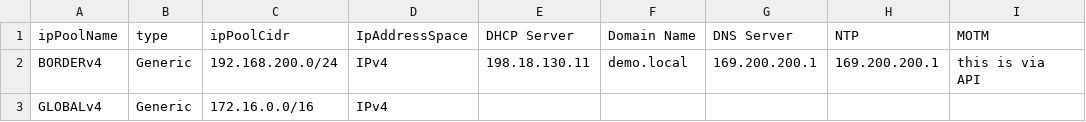
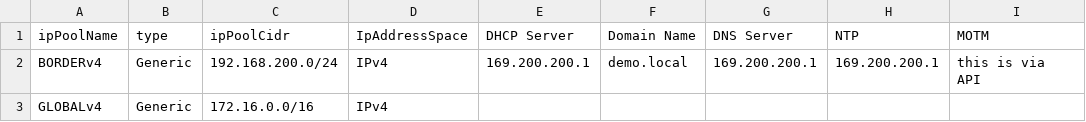
Before and after one commit to achambia/SDA_Virtual_Lab_Topologies, a CSV file: Single Site/SDA/BatchFiles/Global_pool.csv, drawn as a sheet.

Commit message:
Update Global_pool.csv

```diff
--- a/Single Site/SDA/BatchFiles/Global_pool.csv
+++ b/Single Site/SDA/BatchFiles/Global_pool.csv
@@ -1,3 +1,3 @@
 ipPoolName,type,ipPoolCidr,IpAddressSpace,DHCP Server,Domain Name,DNS Server,NTP,MOTM
-BORDERv4,Generic,192.168.200.0/24,IPv4,198.18.130.11,demo.local,169.200.200.1,169.200.200.1,this is via API
+BORDERv4,Generic,192.168.200.0/24,IPv4,169.200.200.1,demo.local,169.200.200.1,169.200.200.1,this is via API
 GLOBALv4,Generic,172.16.0.0/16,IPv4,,,,,
```
